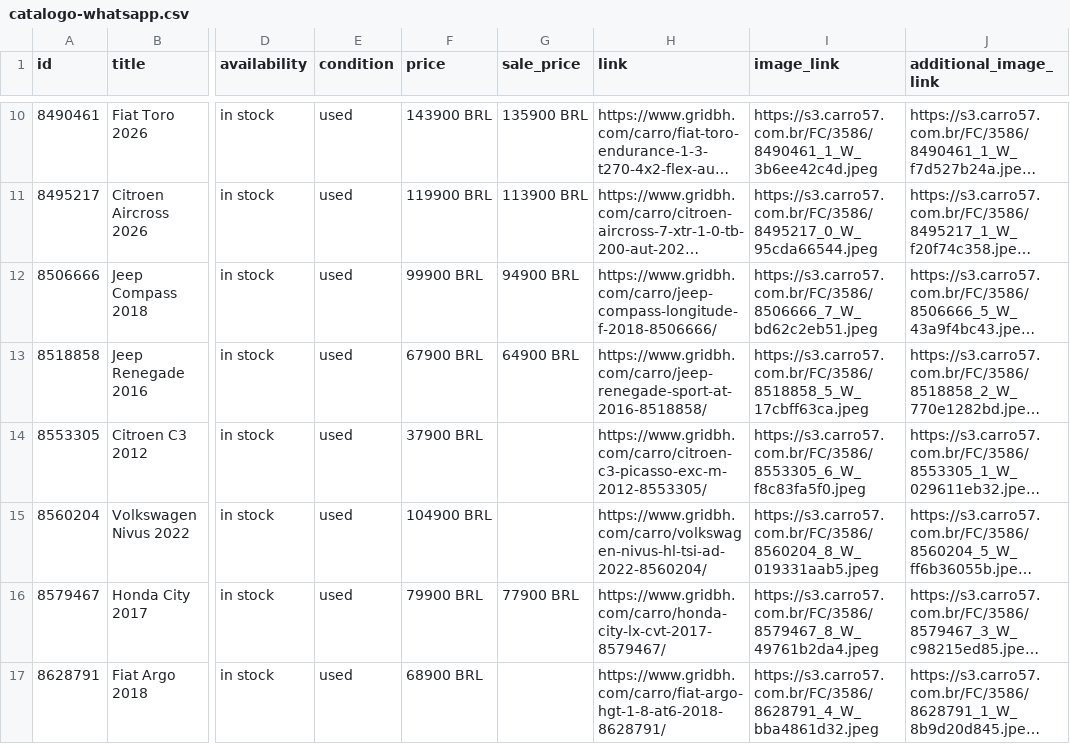
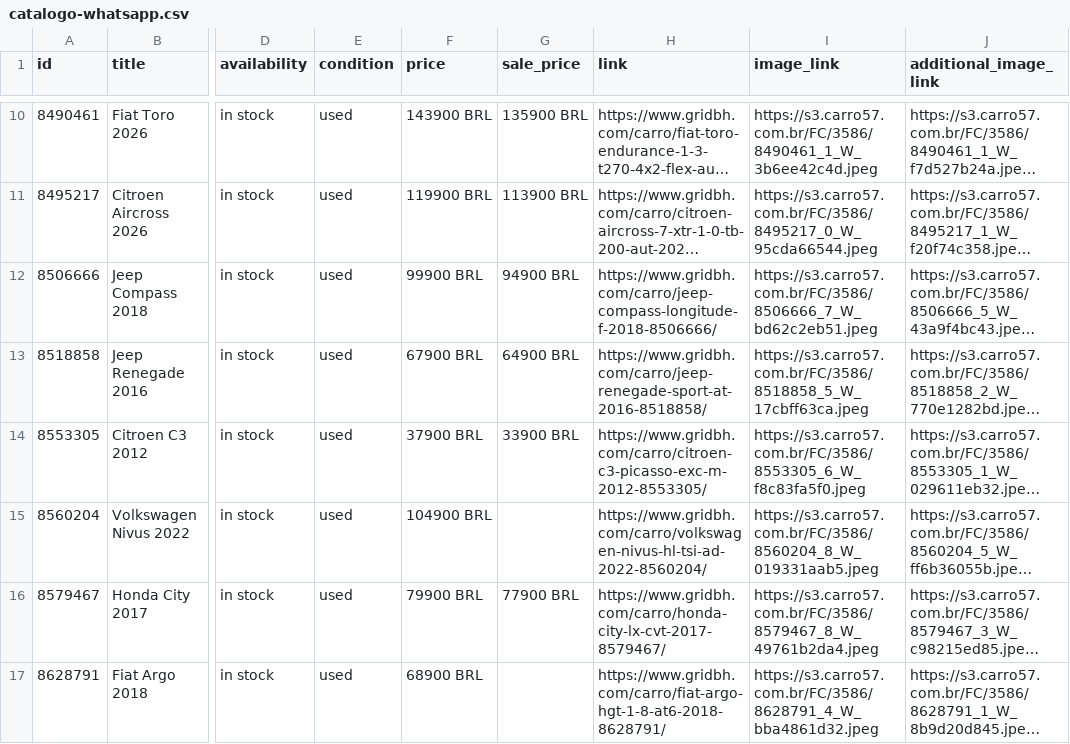
Before and after one commit to isaacroj96-bit/grid-site, a CSV file: dados/catalogo-whatsapp.csv, drawn as a sheet; only a part is shown, gaps mark what is left out; long unchanged cells end in …; the diff names each change by its address in the sheet, - before the commit and + after, or states it on an @@ line.

Commit message:
estoque: 21 disponíveis, 0 em preparação · meta: 20

```diff
--- a/dados/catalogo-whatsapp.csv
+++ b/dados/catalogo-whatsapp.csv
-G14 (sale_price): (empty)
+G14 (sale_price): 33900 BRL
```
